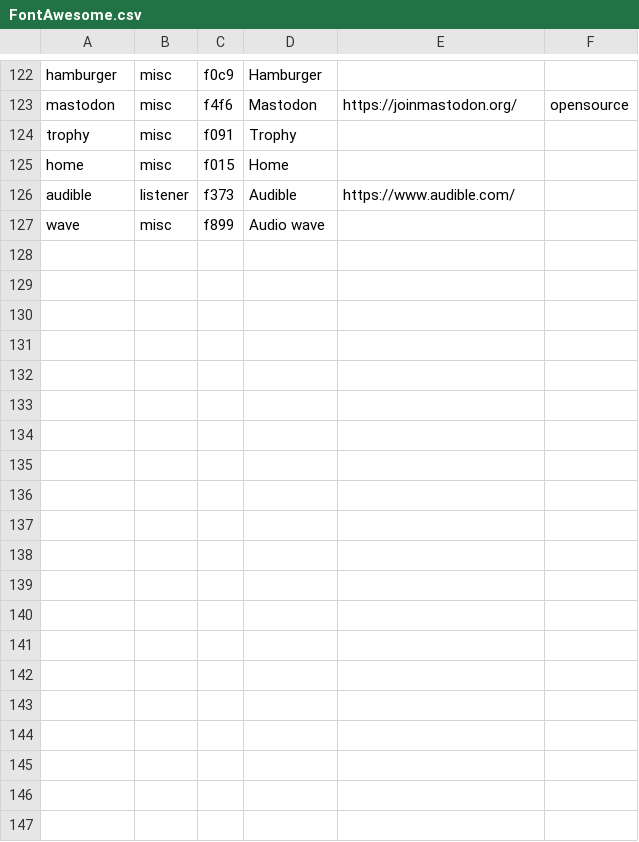
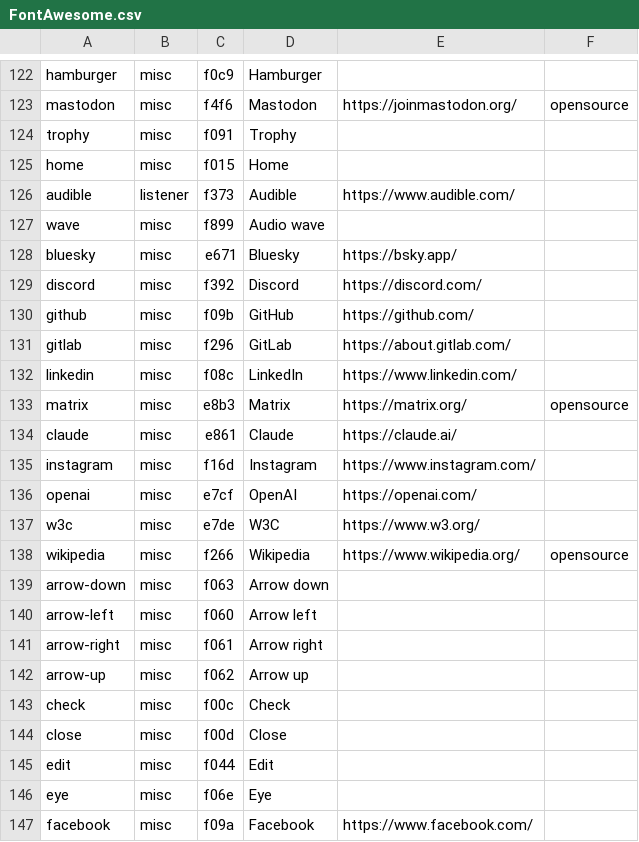
Before and after one commit to leoherzog/podcastfont, a CSV file: src/character-map/FontAwesome.csv, drawn as a sheet; only a part is shown, gaps mark what is left out; the diff covers the shown part only; the diff names each change by its address in the sheet, - before the commit and + after, or states it on an @@ line.

Commit message:
add 31 glyphs and document the build environment
New glyphs, all in the misc category unless stated otherwise:

- brands: social networks, messaging apps, funding platforms, AI
  services, W3C and Wikipedia,
- listener: YouTube Music,
- user interface: arrows, check, close, edit, eye, info, key, mail
  and warning.

Glyphs that have an equivalent at FontAwesome.com reuse its codepoint,
as per the character-map convention; the others take the next free
codes. No 'lock' glyph was added since 'tag-locked' already uses the
FontAwesome padlock codepoint.

Artwork comes from Simple Icons (CC0) and Remix Icon (Apache 2.0), both
credited in the README, which now also documents the virtual environment
and requirements.txt needed to run build.py.

```diff
--- a/src/character-map/FontAwesome.csv
+++ b/src/character-map/FontAwesome.csv
+row 128: bluesky | misc | e671 | Bluesky | https://bsky.app/
+row 129: discord | misc | f392 | Discord | https://discord.com/
+row 130: github | misc | f09b | GitHub | https://github.com/
+row 131: gitlab | misc | f296 | GitLab | https://about.gitlab.com/
+row 132: linkedin | misc | f08c | LinkedIn | https://www.linkedin.com/
+row 133: matrix | misc | e8b3 | Matrix | https://matrix.org/ | opensource
+row 134: claude | misc | e861 | Claude | https://claude.ai/
+row 135: instagram | misc | f16d | Instagram | https://www.instagram.com/
+row 136: openai | misc | e7cf | OpenAI | https://openai.com/
+row 137: w3c | misc | e7de | W3C | https://www.w3.org/
+row 138: wikipedia | misc | f266 | Wikipedia | https://www.wikipedia.org/ | opensource
+row 139: arrow-down | misc | f063 | Arrow down
+row 140: arrow-left | misc | f060 | Arrow left
+row 141: arrow-right | misc | f061 | Arrow right
+row 142: arrow-up | misc | f062 | Arrow up
+row 143: check | misc | f00c | Check
+row 144: close | misc | f00d | Close
+row 145: edit | misc | f044 | Edit
+row 146: eye | misc | f06e | Eye
+row 147: facebook | misc | f09a | Facebook | https://www.facebook.com/
```
Also changed, not shown: 14 added rows elsewhere in this file, src/character-map/PodcastFont.csv, 40 other files.
